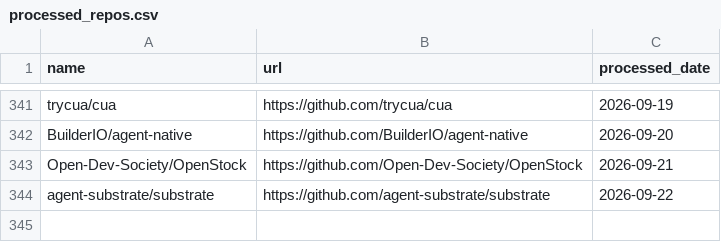
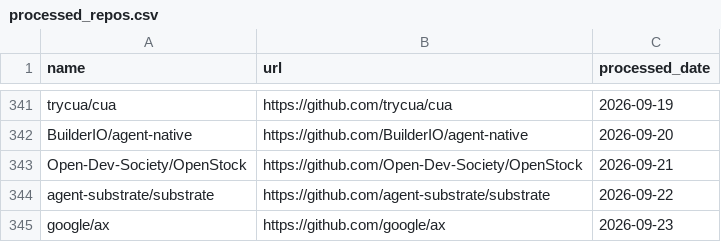
Before and after one commit to veyvin/onedaygithub, a CSV file: processed_repos.csv, drawn as a sheet; only a part is shown, gaps mark what is left out; the diff names each change by its address in the sheet, - before the commit and + after, or states it on an @@ line.

```diff
--- a/processed_repos.csv
+++ b/processed_repos.csv
+row 345: google/ax | https://github.com/google/ax | 2026-09-23
```
Also changed, not shown: 2 other files.
